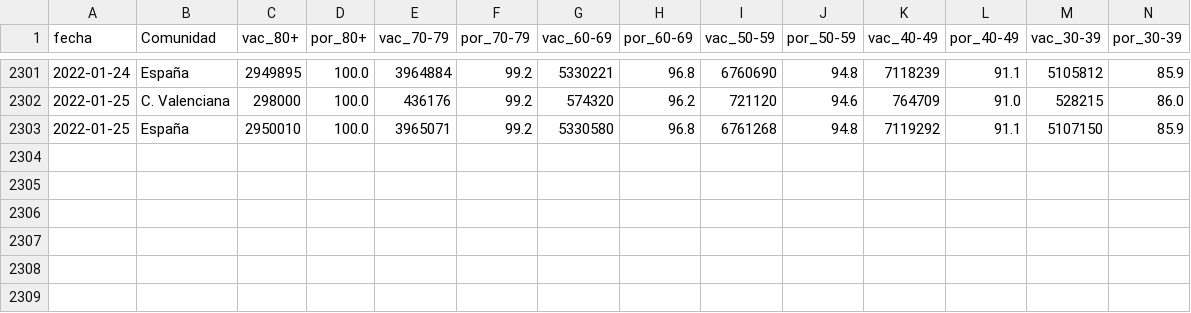
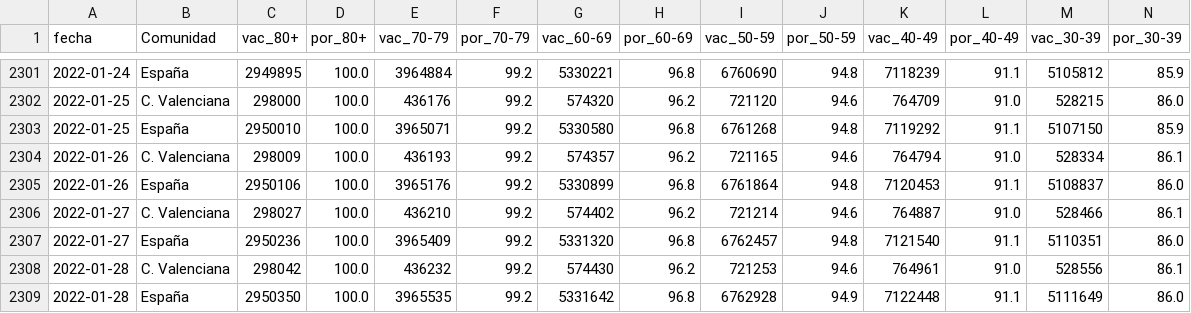
Before and after one commit to GammaLyra/COVID, a CSV file: tablas_ini/vacunados_1dosis_210621.csv, drawn as a sheet; only a part is shown, gaps mark what is left out; rows hold the shown columns only; the diff names each change by its address in the sheet, - before the commit and + after, or states it on an @@ line.

```diff
--- a/tablas_ini/vacunados_1dosis_210621.csv
+++ b/tablas_ini/vacunados_1dosis_210621.csv
+row 2304: 2022-01-26 | C. Valenciana | 298009 | 100.0 | 436193 | 99.2 | 574357 | 96.2 | 721165 | 94.6 | 764794 | 91.0 | 528334 | 86.1
+row 2305: 2022-01-26 | España | 2950106 | 100.0 | 3965176 | 99.2 | 5330899 | 96.8 | 6761864 | 94.8 | 7120453 | 91.1 | 5108837 | 86.0
+row 2306: 2022-01-27 | C. Valenciana | 298027 | 100.0 | 436210 | 99.2 | 574402 | 96.2 | 721214 | 94.6 | 764887 | 91.0 | 528466 | 86.1
+row 2307: 2022-01-27 | España | 2950236 | 100.0 | 3965409 | 99.2 | 5331320 | 96.8 | 6762457 | 94.8 | 7121540 | 91.1 | 5110351 | 86.0
+row 2308: 2022-01-28 | C. Valenciana | 298042 | 100.0 | 436232 | 99.2 | 574430 | 96.2 | 721253 | 94.6 | 764961 | 91.0 | 528556 | 86.1
+row 2309: 2022-01-28 | España | 2950350 | 100.0 | 3965535 | 99.2 | 5331642 | 96.8 | 6762928 | 94.9 | 7122448 | 91.1 | 5111649 | 86.0
```
Also changed, not shown: tablas_ini/COVID_CV_GVA.csv, tablas_ini/vacunados_2dosis_210621.csv, 22 other files.
